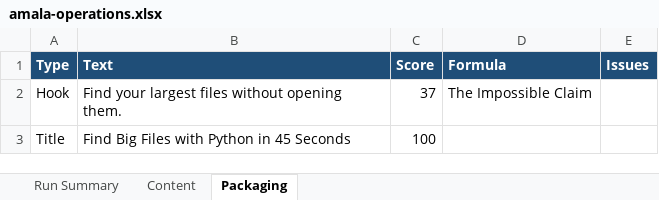
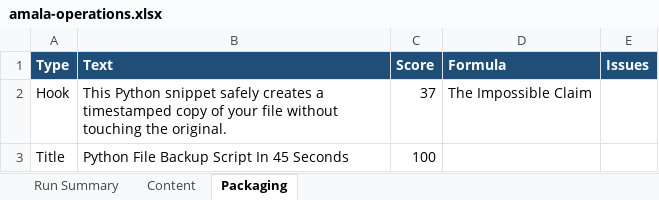
Before and after one commit to amalraj020-a11y/automated-YT-operations, an Excel workbook: reports/latest/amala-operations.xlsx, sheet Packaging, drawn as a sheet; values as stored, in another font and other column widths than the file's, no borders; the diff names each change by its address in the sheet, - before the commit and + after, or states it on an @@ line.

```diff
--- a/reports/latest/amala-operations.xlsx (sheet Packaging)
+++ b/reports/latest/amala-operations.xlsx (sheet Packaging)
-B2 (Text): Find your largest files without opening them.
+B2 (Text): This Python snippet safely creates a timestamped copy of your file without touching the original.
-B3 (Text): Find Big Files with Python in 45 Seconds
+B3 (Text): Python File Backup Script In 45 Seconds
```
Also changed, not shown: sheet Run Summary, sheet Content.
